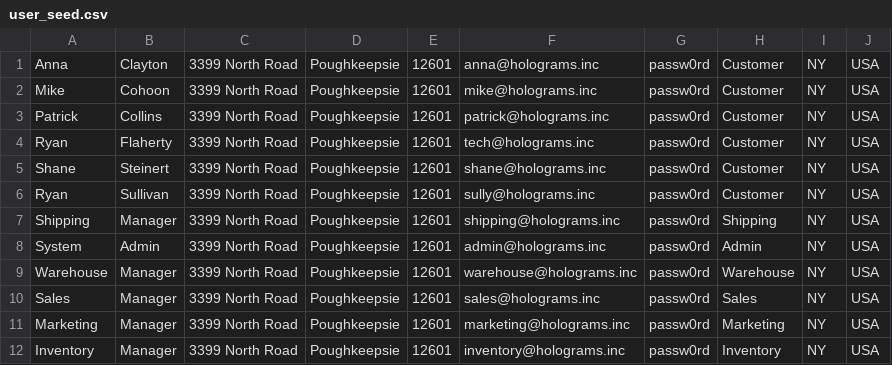
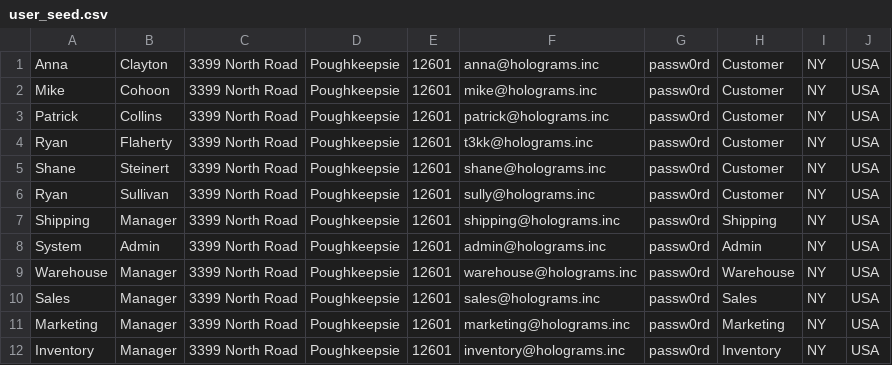
Before and after one commit to KayoticSully/Holograms-Inc, a CSV file: db/user_seed.csv, drawn as a sheet.

```diff
--- a/db/user_seed.csv
+++ b/db/user_seed.csv
@@ -3,3 +3,3 @@ Mike|Cohoon|3399 North Road|Poughkeepsie|12601|mike@holograms.inc|passw0rd|Custo
 Patrick|Collins|3399 North Road|Poughkeepsie|12601|patrick@holograms.inc|passw0rd|Customer|NY|USA
-Ryan|Flaherty|3399 North Road|Poughkeepsie|12601|tech@holograms.inc|passw0rd|Customer|NY|USA
+Ryan|Flaherty|3399 North Road|Poughkeepsie|12601|t3kk@holograms.inc|passw0rd|Customer|NY|USA
 Shane|Steinert|3399 North Road|Poughkeepsie|12601|shane@holograms.inc|passw0rd|Customer|NY|USA
```
Also changed, not shown: 2 other files.
